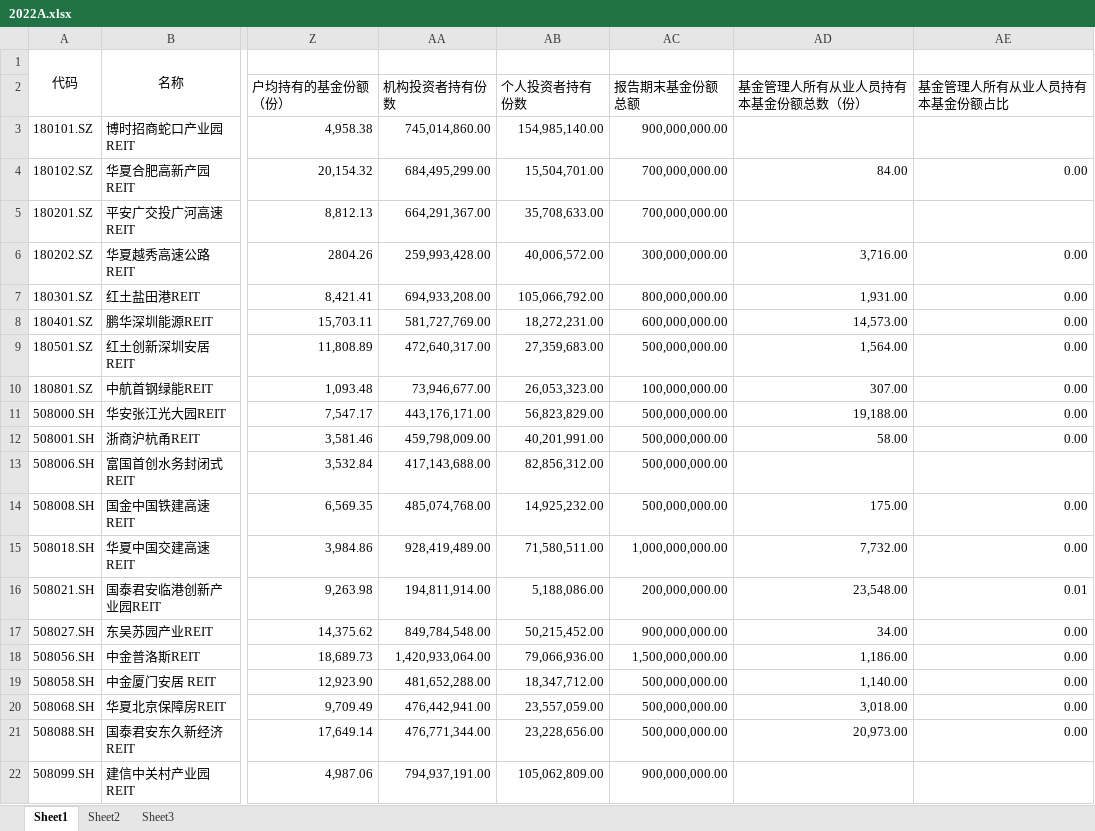
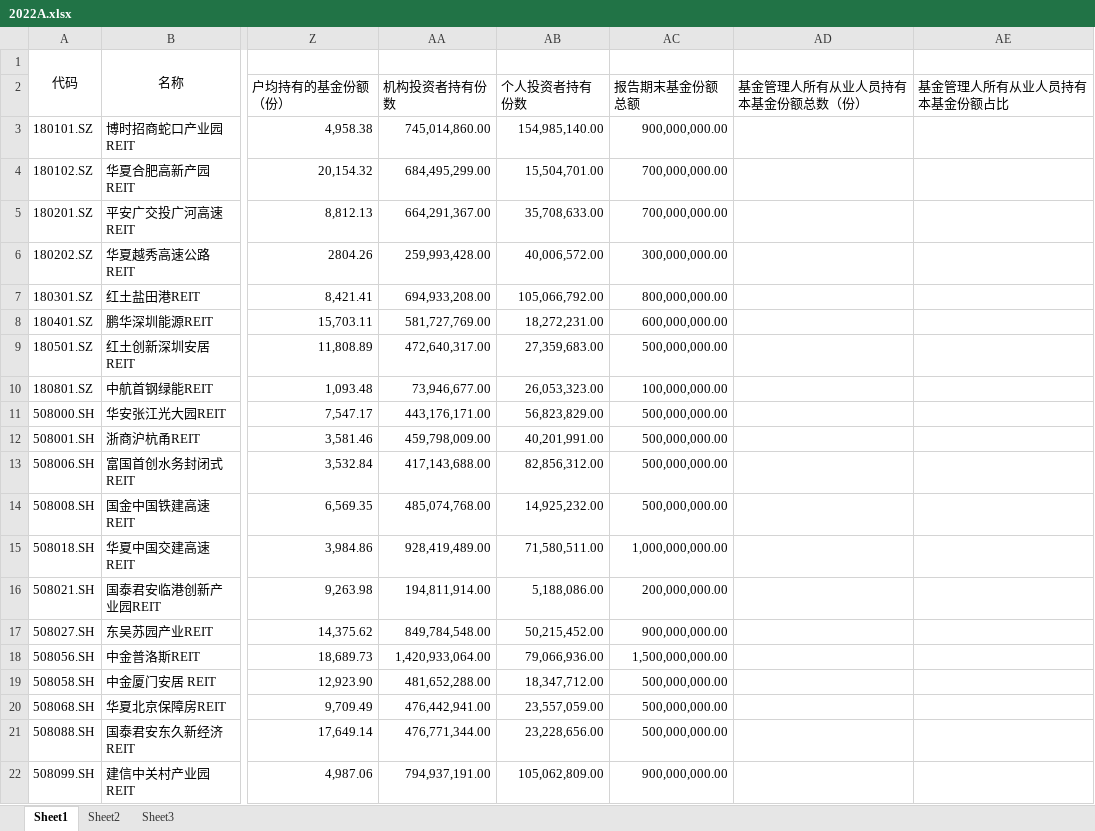
Before and after one commit to Amber-nannan/Fin, an Excel workbook: Annual_report/2022A.xlsx, sheet Sheet1, drawn as a sheet; only a part is shown, gaps mark what is left out; values as stored, in another font and other column widths than the file's, no borders; the diff names each change by its address in the sheet, - before the commit and + after, or states it on an @@ line.

```diff
--- a/Annual_report/2022A.xlsx (sheet Sheet1)
+++ b/Annual_report/2022A.xlsx (sheet Sheet1)
-AD4 (基金管理人所有从业人员持有本基金份额总数（份）): 84.00
+AD4 (基金管理人所有从业人员持有本基金份额总数（份）): (empty)
-AE4 (基金管理人所有从业人员持有本基金份额占比): 0.00
+AE4 (基金管理人所有从业人员持有本基金份额占比): (empty)
-AD6 (基金管理人所有从业人员持有本基金份额总数（份）): 3,716.00
+AD6 (基金管理人所有从业人员持有本基金份额总数（份）): (empty)
-AE6:AE12 (基金管理人所有从业人员持有本基金份额占比): 0.00
+AE6:AE12 (基金管理人所有从业人员持有本基金份额占比): (empty)
-AD7 (基金管理人所有从业人员持有本基金份额总数（份）): 1,931.00
+AD7 (基金管理人所有从业人员持有本基金份额总数（份）): (empty)
-AD8 (基金管理人所有从业人员持有本基金份额总数（份）): 14,573.00
+AD8 (基金管理人所有从业人员持有本基金份额总数（份）): (empty)
-AD9 (基金管理人所有从业人员持有本基金份额总数（份）): 1,564.00
+AD9 (基金管理人所有从业人员持有本基金份额总数（份）): (empty)
-AD10 (基金管理人所有从业人员持有本基金份额总数（份）): 307.00
+AD10 (基金管理人所有从业人员持有本基金份额总数（份）): (empty)
-AD11 (基金管理人所有从业人员持有本基金份额总数（份）): 19,188.00
+AD11 (基金管理人所有从业人员持有本基金份额总数（份）): (empty)
-AD12 (基金管理人所有从业人员持有本基金份额总数（份）): 58.00
+AD12 (基金管理人所有从业人员持有本基金份额总数（份）): (empty)
-AD14 (基金管理人所有从业人员持有本基金份额总数（份）): 175.00
+AD14 (基金管理人所有从业人员持有本基金份额总数（份）): (empty)
-AE14:AE15 (基金管理人所有从业人员持有本基金份额占比): 0.00
+AE14:AE15 (基金管理人所有从业人员持有本基金份额占比): (empty)
-AD15 (基金管理人所有从业人员持有本基金份额总数（份）): 7,732.00
+AD15 (基金管理人所有从业人员持有本基金份额总数（份）): (empty)
-AD16 (基金管理人所有从业人员持有本基金份额总数（份）): 23,548.00
+AD16 (基金管理人所有从业人员持有本基金份额总数（份）): (empty)
-AE16 (基金管理人所有从业人员持有本基金份额占比): 0.01
+AE16 (基金管理人所有从业人员持有本基金份额占比): (empty)
-AD17 (基金管理人所有从业人员持有本基金份额总数（份）): 34.00
+AD17 (基金管理人所有从业人员持有本基金份额总数（份）): (empty)
-AE17:AE21 (基金管理人所有从业人员持有本基金份额占比): 0.00
+AE17:AE21 (基金管理人所有从业人员持有本基金份额占比): (empty)
-AD18 (基金管理人所有从业人员持有本基金份额总数（份）): 1,186.00
+AD18 (基金管理人所有从业人员持有本基金份额总数（份）): (empty)
-AD19 (基金管理人所有从业人员持有本基金份额总数（份）): 1,140.00
+AD19 (基金管理人所有从业人员持有本基金份额总数（份）): (empty)
-AD20 (基金管理人所有从业人员持有本基金份额总数（份）): 3,018.00
+AD20 (基金管理人所有从业人员持有本基金份额总数（份）): (empty)
-AD21 (基金管理人所有从业人员持有本基金份额总数（份）): 20,973.00
+AD21 (基金管理人所有从业人员持有本基金份额总数（份）): (empty)
```
Also changed, not shown: Annual_report/2021A.xlsx, Qreport_PDF/2022Q4/2022Q4.xlsx, 20 other files.
